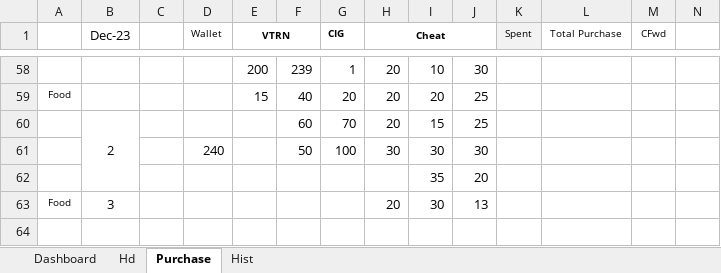
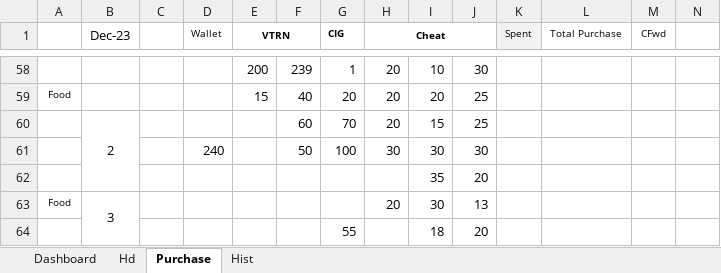
Before and after one commit to sawanCoder11/System_Work_RW, an Excel workbook: Usage_S_1.1.0.xlsx, sheet Purchase, drawn as a sheet; only a part is shown, gaps mark what is left out; values as stored, in another font and other column widths than the file's, no borders; rows hold the shown columns only; the diff names each change by its address in the sheet, - before the commit and + after, or states it on an @@ line.

```diff
--- a/Usage_S_1.1.0.xlsx (sheet Purchase)
+++ b/Usage_S_1.1.0.xlsx (sheet Purchase)
+B63:B64 merged
+row 64:  |  |  |  |  |  | 55 |  | 18 | 20
```
Also changed, not shown: sheet Dashboard.
